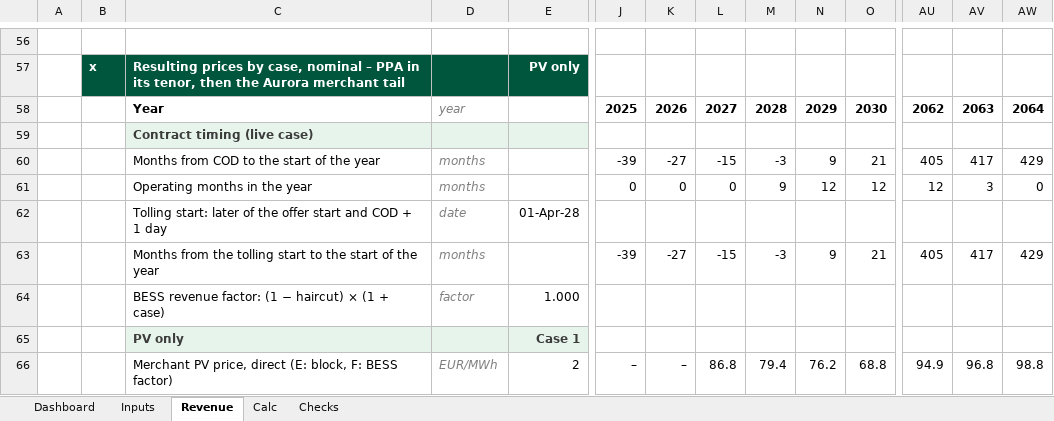
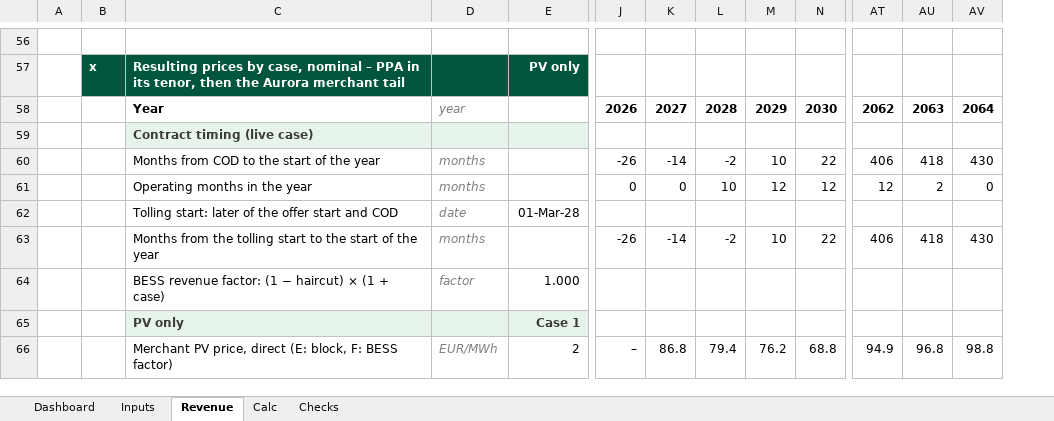
Before and after one commit to ZalanZad/FEP_modeller, an Excel workbook: projects/zalahalap/out/Zalahalap_Model_recalc.xlsx, sheet Revenue, drawn as a sheet; only a part is shown, gaps mark what is left out; values as stored, in another font and other column widths than the file's, no borders; removed rows and columns are numbered as before the commit, all else as after; rows hold the shown columns only; the diff covers the shown part only; the diff names each change by its address in the sheet, - before the commit and + after, or states it on an @@ line.

```diff
--- a/projects/zalahalap/out/Zalahalap_Model_recalc.xlsx (sheet Revenue)
+++ b/projects/zalahalap/out/Zalahalap_Model_recalc.xlsx (sheet Revenue)
-column J, row 58: 2025; row 61: 0; row 66: –
-row 60:  |  | Months from COD to the start of the year | months |  | -39 | -27 | -15 | -3 | 9 | 21 | 405 | 417 | 429
+row 60:  |  | Months from COD to the start of the year | months |  | -26 | -14 | -2 | 10 | 22 | 406 | 418 | 430
-L61: 9
+L61: 10
-AU61: 3
+AU61: 2
-C62: …and COD + 1 day
+C62: …and COD
-E62: 01-Apr-28
+E62: 01-Mar-28
-row 63:  |  | Months from the tolling start to the start of the year | months |  | -39 | -27 | -15 | -3 | 9 | 21 | 405 | 417 | 429
+row 63:  |  | Months from the tolling start to the start of the year | months |  | -26 | -14 | -2 | 10 | 22 | 406 | 418 | 430
```
Also changed, not shown: 10 edited cells elsewhere in this sheet, sheet Calc, sheet Dashboard, sheet Checks, sheet Inputs, formulas that keep their value, hidden cells, projects/zalahalap/out/Zalahalap_Model.xlsx, 8 other files.
